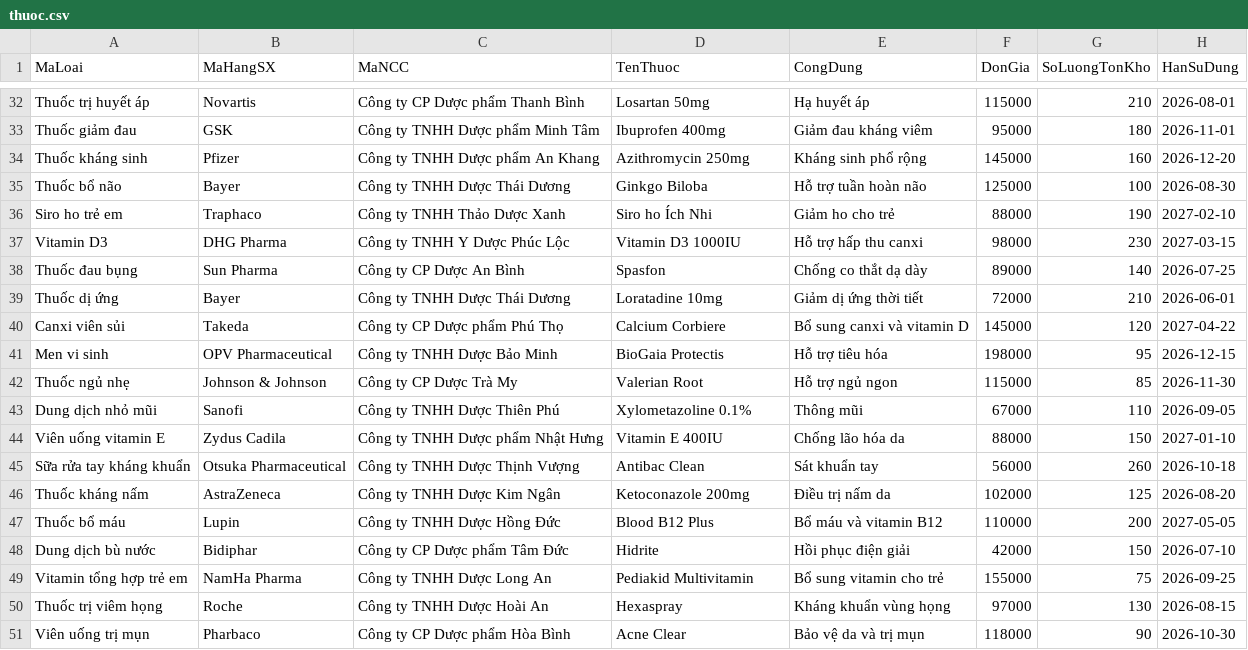
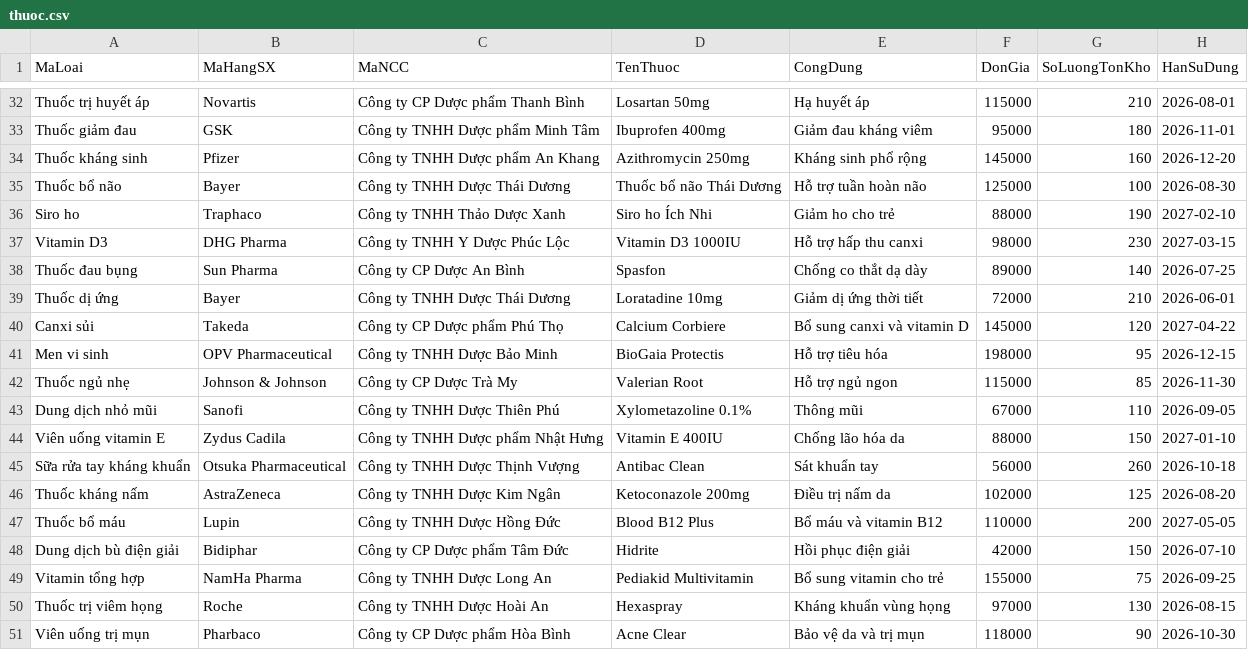
Before and after one commit to KhanhTheChau/pharmacy_system, a CSV file: backend/src/data/thuoc.csv, drawn as a sheet; only a part is shown, gaps mark what is left out.

```diff
--- a/backend/src/data/thuoc.csv
+++ b/backend/src/data/thuoc.csv
@@ -34,4 +34,4 @@ Thuốc giảm đau,GSK,Công ty TNHH Dược phẩm Minh Tâm,Ibuprofen 400mg,G
 Thuốc kháng sinh,Pfizer,Công ty TNHH Dược phẩm An Khang,Azithromycin 250mg,Kháng sinh phổ rộng,145000,160,2026-12-20
-Thuốc bổ não,Bayer,Công ty TNHH Dược Thái Dương,Ginkgo Biloba,Hỗ trợ tuần hoàn não,125000,100,2026-08-30
-Siro ho trẻ em,Traphaco,Công ty TNHH Thảo Dược Xanh,Siro ho Ích Nhi,Giảm ho cho trẻ,88000,190,2027-02-10
+Thuốc bổ não,Bayer,Công ty TNHH Dược Thái Dương,Thuốc bổ não Thái Dương,Hỗ trợ tuần hoàn não,125000,100,2026-08-30
+Siro ho,Traphaco,Công ty TNHH Thảo Dược Xanh,Siro ho Ích Nhi,Giảm ho cho trẻ,88000,190,2027-02-10
 Vitamin D3,DHG Pharma,Công ty TNHH Y Dược Phúc Lộc,Vitamin D3 1000IU,Hỗ trợ hấp thu canxi,98000,230,2027-03-15
@@ -39,3 +39,3 @@ Thuốc đau bụng,Sun Pharma,Công ty CP Dược An Bình,Spasfon,Chống co t
 Thuốc dị ứng,Bayer,Công ty TNHH Dược Thái Dương,Loratadine 10mg,Giảm dị ứng thời tiết,72000,210,2026-06-01
-Canxi viên sủi,Takeda,Công ty CP Dược phẩm Phú Thọ,Calcium Corbiere,Bổ sung canxi và vitamin D,145000,120,2027-04-22
+Canxi sủi,Takeda,Công ty CP Dược phẩm Phú Thọ,Calcium Corbiere,Bổ sung canxi và vitamin D,145000,120,2027-04-22
 Men vi sinh,OPV Pharmaceutical,Công ty TNHH Dược Bảo Minh,BioGaia Protectis,Hỗ trợ tiêu hóa,198000,95,2026-12-15
@@ -47,4 +47,4 @@ Thuốc kháng nấm,AstraZeneca,Công ty TNHH Dược Kim Ngân,Ketoconazole 20
 Thuốc bổ máu,Lupin,Công ty TNHH Dược Hồng Đức,Blood B12 Plus,Bổ máu và vitamin B12,110000,200,2027-05-05
-Dung dịch bù nước,Bidiphar,Công ty CP Dược phẩm Tâm Đức,Hidrite,Hồi phục điện giải,42000,150,2026-07-10
-Vitamin tổng hợp trẻ em,NamHa Pharma,Công ty TNHH Dược Long An,Pediakid Multivitamin,Bổ sung vitamin cho trẻ,155000,75,2026-09-25
+Dung dịch bù điện giải,Bidiphar,Công ty CP Dược phẩm Tâm Đức,Hidrite,Hồi phục điện giải,42000,150,2026-07-10
+Vitamin tổng hợp,NamHa Pharma,Công ty TNHH Dược Long An,Pediakid Multivitamin,Bổ sung vitamin cho trẻ,155000,75,2026-09-25
 Thuốc trị viêm họng,Roche,Công ty TNHH Dược Hoài An,Hexaspray,Kháng khuẩn vùng họng,97000,130,2026-08-15
```
Also changed, not shown: backend/src/data/loai_thuoc.csv.
